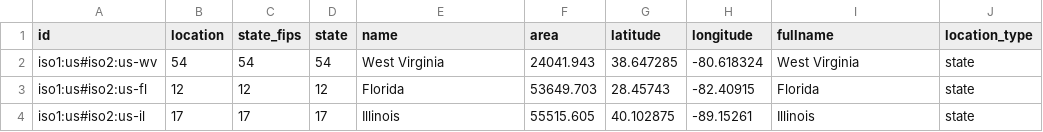
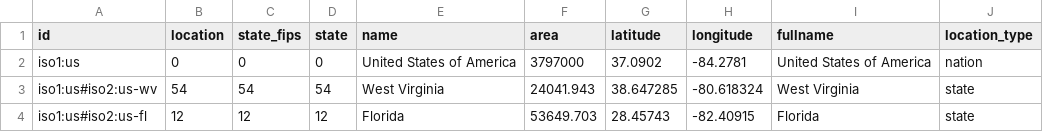
Before and after one commit to act-now-coalition/can-scrapers, a CSV file: can_tools/bootstrap_data/locations.csv, drawn as a sheet; only a part is shown; the shorter side is filled out with more unchanged rows.

```diff
--- a/can_tools/bootstrap_data/locations.csv
+++ b/can_tools/bootstrap_data/locations.csv
@@ -1,2 +1,3 @@
 id,location,state_fips,state,name,area,latitude,longitude,fullname,location_type
+iso1:us,0,0,0,United States of America,3797000,37.0902,-84.2781,United States of America,nation
 iso1:us#iso2:us-wv,54,54,54,West Virginia,24041.943,38.647285,-80.618324,West Virginia,state
```
Also changed, not shown: 3 other files.
